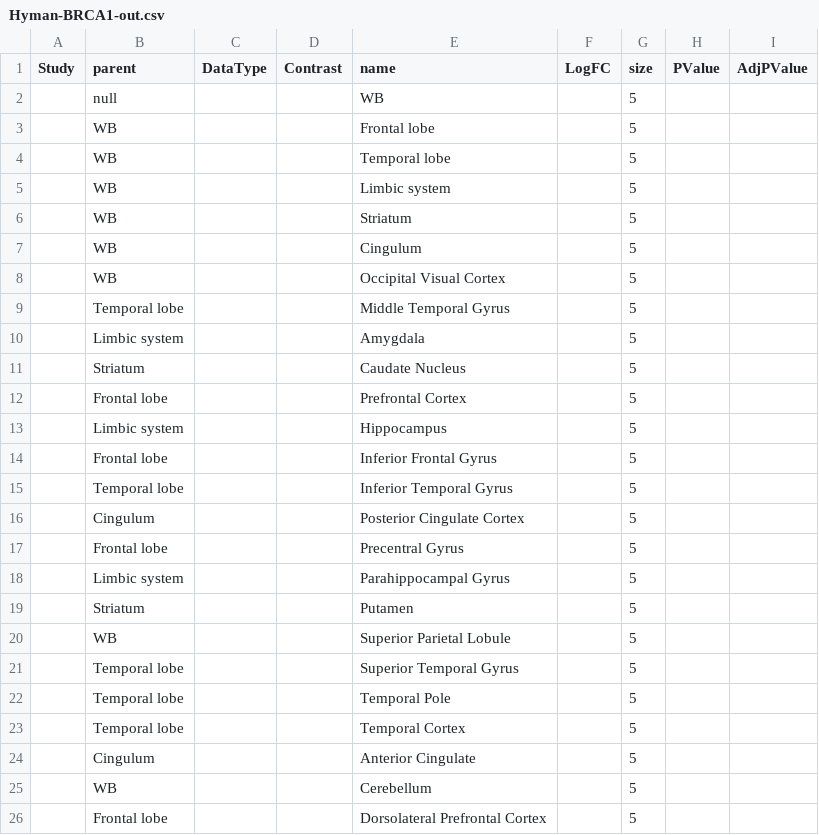
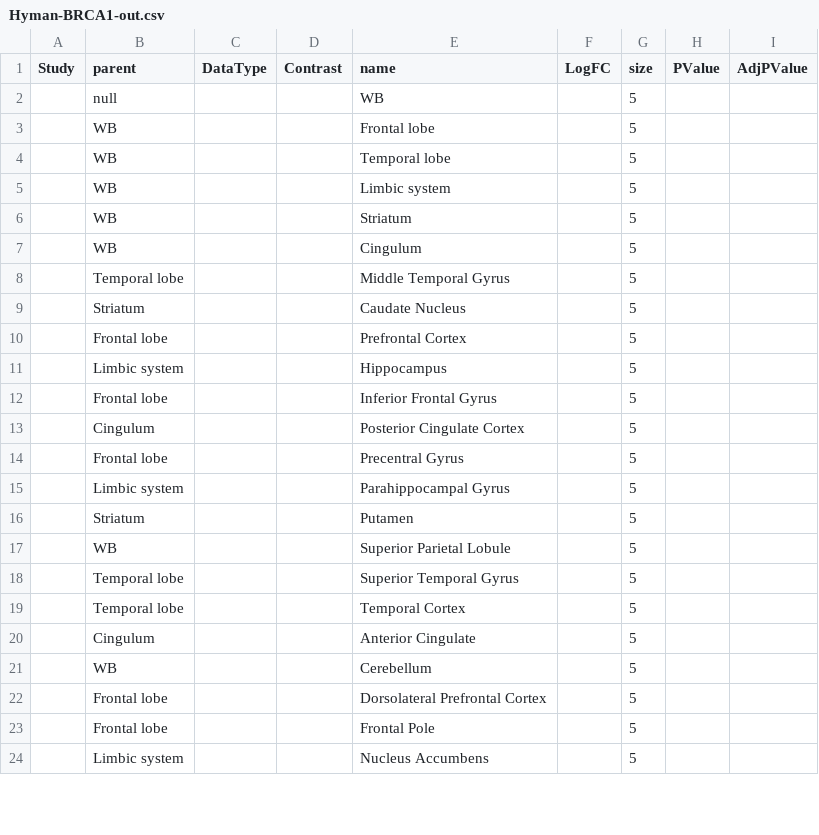
Before and after one commit to mindinformatics/datalens, a CSV file: sites/all/themes/scf_theme/BubbleChart/Hyman-BRCA1-out.csv, drawn as a sheet; only a part is shown; the shorter side is filled out with more unchanged rows; the diff names each change by its address in the sheet, - before the commit and + after, or states it on an @@ line.

Commit message:
Removed purple circles with no children from data file.

```diff
--- a/sites/all/themes/scf_theme/BubbleChart/Hyman-BRCA1-out.csv
+++ b/sites/all/themes/scf_theme/BubbleChart/Hyman-BRCA1-out.csv
-row 8:  | WB |  |  | Occipital Visual Cortex |  | 5
-row 10:  | Limbic system |  |  | Amygdala |  | 5
-row 15:  | Temporal lobe |  |  | Inferior Temporal Gyrus |  | 5
-row 22:  | Temporal lobe |  |  | Temporal Pole |  | 5
```
